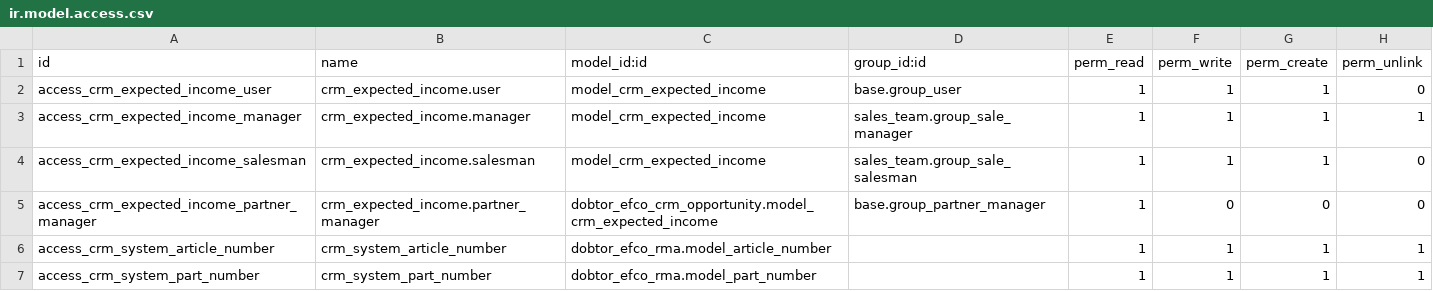
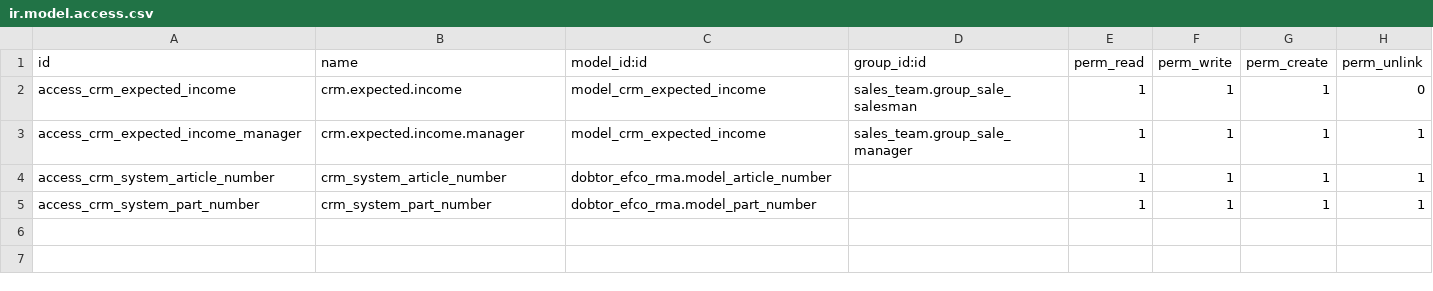
Before and after one commit to Dobtor/EFCO, a CSV file: dobtor_efco_crm_opportunity/security/ir.model.access.csv, drawn as a sheet.

Commit message:
[ADD]dobtor_efco_crm_opportunity:add ir rule

```diff
--- a/dobtor_efco_crm_opportunity/security/ir.model.access.csv
+++ b/dobtor_efco_crm_opportunity/security/ir.model.access.csv
@@ -1,6 +1,4 @@
 id,name,model_id:id,group_id:id,perm_read,perm_write,perm_create,perm_unlink
-access_crm_expected_income_user,crm_expected_income.user,model_crm_expected_income,base.group_user,1,1,1,0
-access_crm_expected_income_manager,crm_expected_income.manager,model_crm_expected_income,sales_team.group_sale_manager,1,1,1,1
-access_crm_expected_income_salesman,crm_expected_income.salesman,model_crm_expected_income,sales_team.group_sale_salesman,1,1,1,0
-access_crm_expected_income_partner_manager,crm_expected_income.partner_manager,dobtor_efco_crm_opportunity.model_crm_expected_income,base.group_partner_manager,1,0,0,0
+access_crm_expected_income,crm.expected.income,model_crm_expected_income,sales_team.group_sale_salesman,1,1,1,0
+access_crm_expected_income_manager,crm.expected.income.manager,model_crm_expected_income,sales_team.group_sale_manager,1,1,1,1
 access_crm_system_article_number,crm_system_article_number,dobtor_efco_rma.model_article_number,,1,1,1,1
```
Also changed, not shown: 4 other files.
